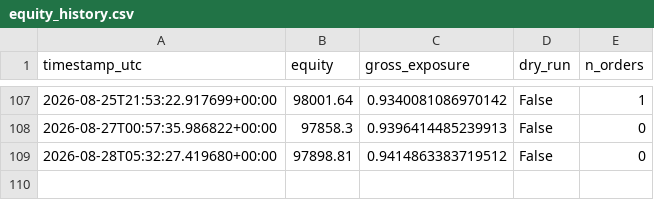
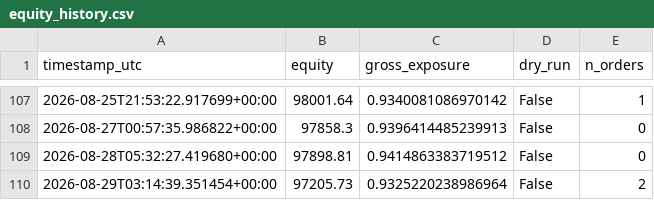
Before and after one commit to Rehyvax/TradeAlgorithm, a CSV file: data/live/equity_history.csv, drawn as a sheet; only a part is shown, gaps mark what is left out; the diff names each change by its address in the sheet, - before the commit and + after, or states it on an @@ line.

```diff
--- a/data/live/equity_history.csv
+++ b/data/live/equity_history.csv
+row 110: 2026-08-29T03:14:39.351454+00:00 | 97205.73 | 0.9325220238986964 | False | 2
```
Also changed, not shown: 2 other files.
